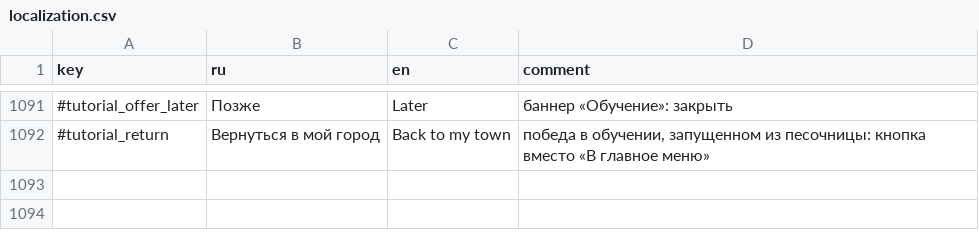
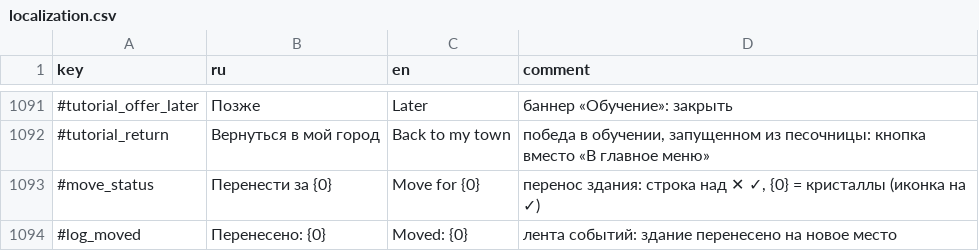
Before and after one commit to Safronov-Siarhei/CityBuilding, a CSV file: Assets/_Project/Balance/localization.csv, drawn as a sheet; only a part is shown, gaps mark what is left out.

```diff
--- a/Assets/_Project/Balance/localization.csv
+++ b/Assets/_Project/Balance/localization.csv
@@ -1092 +1092,3 @@ key,ru,en,comment
 #tutorial_return,Вернуться в мой город,Back to my town,"победа в обучении, запущенном из песочницы: кнопка вместо «В главное меню»"
+#move_status,Перенести за {0},Move for {0},"перенос здания: строка над ✕ ✓, {0} = кристаллы (иконка на ✓)"
+#log_moved,Перенесено: {0},Moved: {0},лента событий: здание перенесено на новое место
```
Also changed, not shown: Assets/_Project/Balance/economy.csv, 20 other files.
